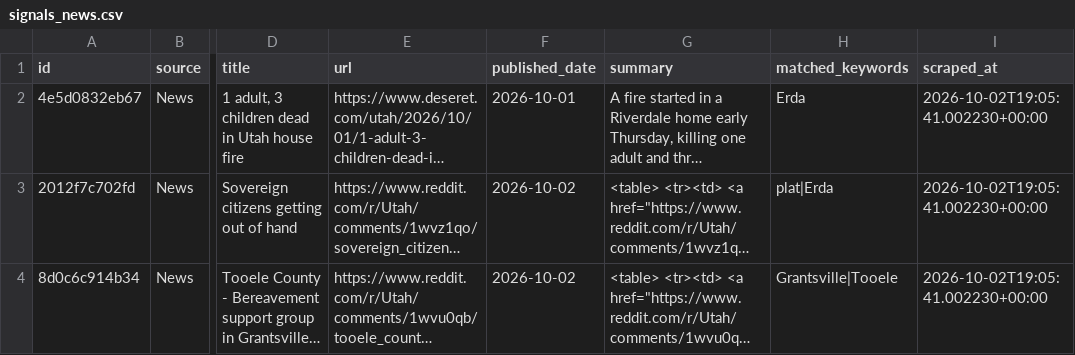
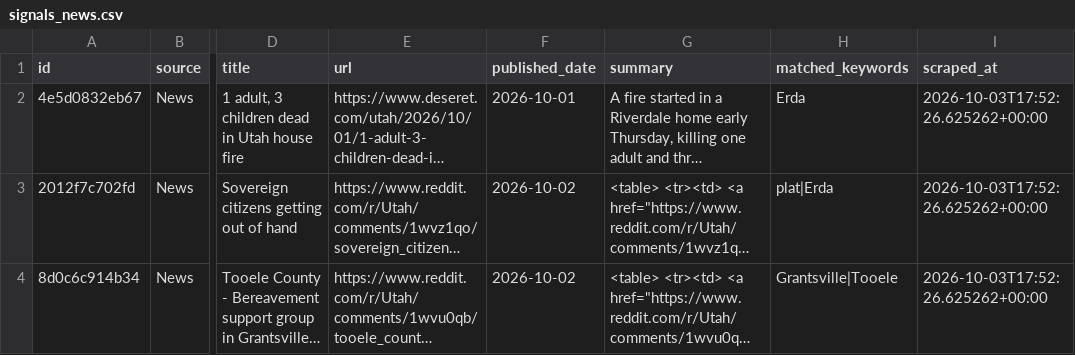
Before and after one commit to camsrigby-hash/tooele-land-intel, a CSV file: data/signals_news.csv, drawn as a sheet; only a part is shown, gaps mark what is left out; long unchanged cells end in …; the diff covers the shown part only; the diff names each change by its address in the sheet, - before the commit and + after, or states it on an @@ line.

```diff
--- a/data/signals_news.csv
+++ b/data/signals_news.csv
-I2:I4 (scraped_at): 2026-10-02T19:05:41.002230+00:00
+I2:I4 (scraped_at): 2026-10-03T17:52:26.625262+00:00
```
Also changed, not shown: 1 added row, 1 removed row and 1 edited cell elsewhere in this file, data/api_costs.csv, 1 other file.
